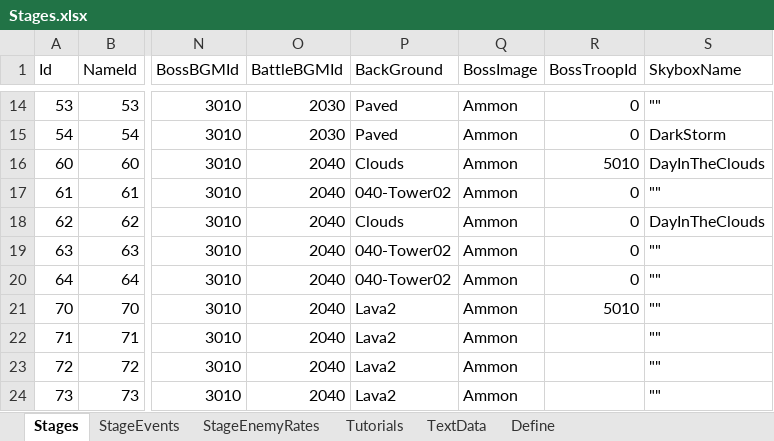
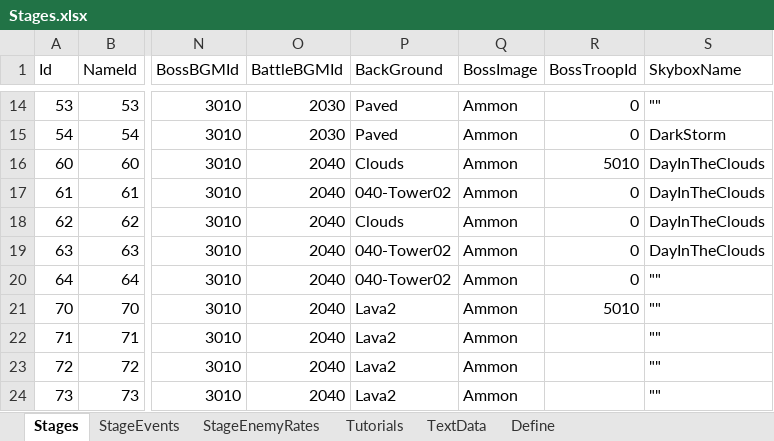
Before and after one commit to seedsclaft/hibikakeut, an Excel workbook: Assets/Data/Stages.xlsx, sheet Stages, drawn as a sheet; only a part is shown, gaps mark what is left out; values as stored, in another font and other column widths than the file's, no borders; the diff names each change by its address in the sheet, - before the commit and + after, or states it on an @@ line.

```diff
--- a/Assets/Data/Stages.xlsx (sheet Stages)
+++ b/Assets/Data/Stages.xlsx (sheet Stages)
-S17 (SkyboxName): ""
+S17 (SkyboxName): DayInTheClouds
-S19 (SkyboxName): ""
+S19 (SkyboxName): DayInTheClouds
```
Also changed, not shown: Assets/Data/Actors.xlsx, Assets/Data/Dungeon0060.xlsx, 49 other files.
